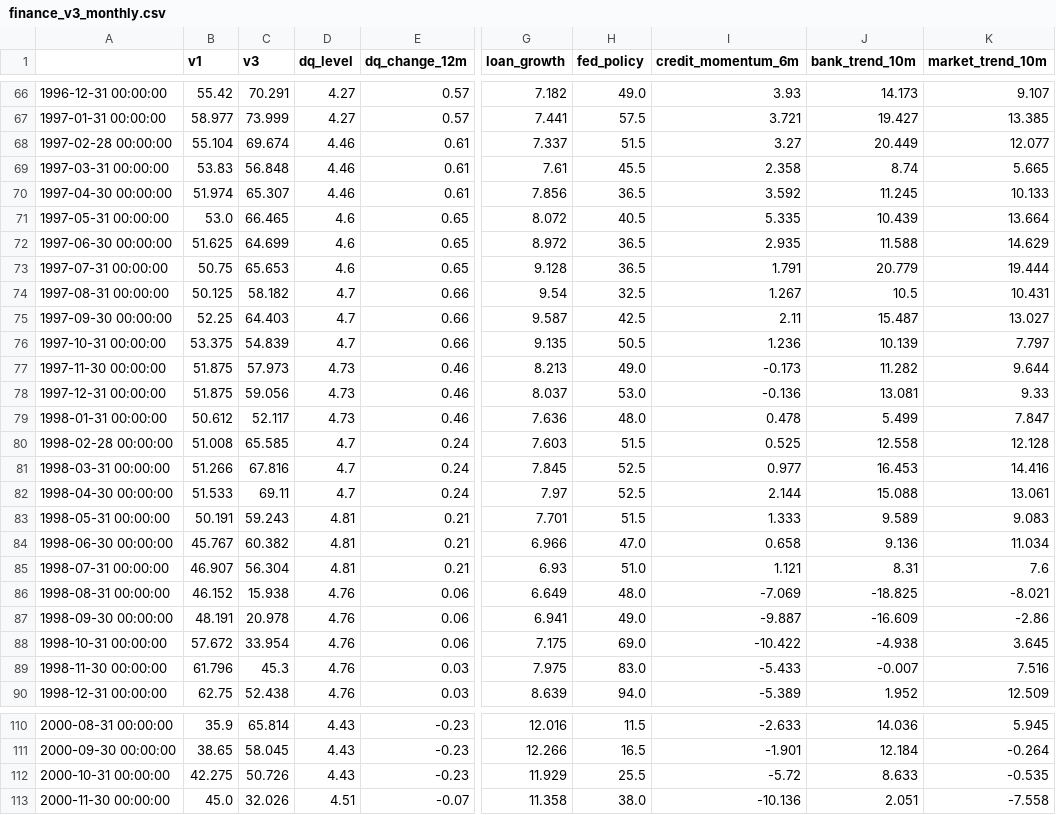
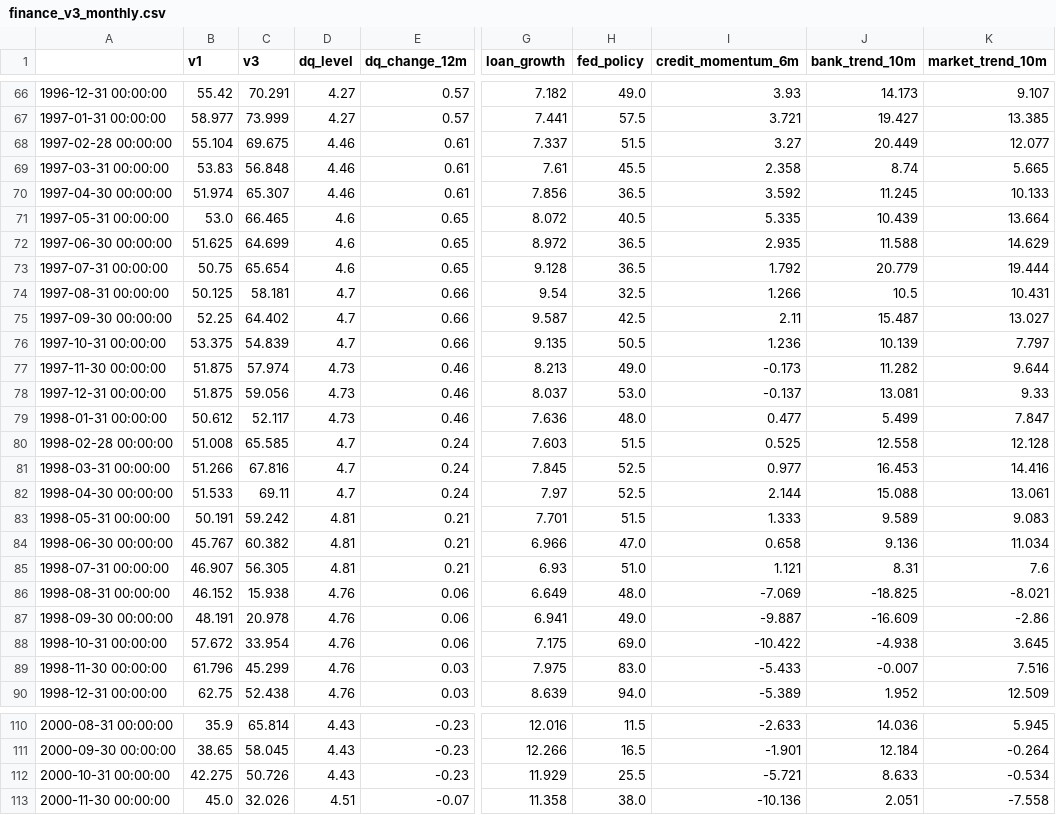
Before and after one commit to saisinfu/ai-cycle-sentinal, a CSV file: backtest/results/finance_v3_monthly.csv, drawn as a sheet; only a part is shown, gaps mark what is left out; the diff covers the shown part only; the diff names each change by its address in the sheet, - before the commit and + after, or states it on an @@ line.

```diff
--- a/backtest/results/finance_v3_monthly.csv
+++ b/backtest/results/finance_v3_monthly.csv
-C68 (v3): 69.674
+C68 (v3): 69.675
-C73 (v3): 65.653
+C73 (v3): 65.654
-I73 (credit_momentum_6m): 1.791
+I73 (credit_momentum_6m): 1.792
-C74 (v3): 58.182
+C74 (v3): 58.181
-I74 (credit_momentum_6m): 1.267
+I74 (credit_momentum_6m): 1.266
-C75 (v3): 64.403
+C75 (v3): 64.402
-C77 (v3): 57.973
+C77 (v3): 57.974
-I78 (credit_momentum_6m): -0.136
+I78 (credit_momentum_6m): -0.137
-I79 (credit_momentum_6m): 0.478
+I79 (credit_momentum_6m): 0.477
-C83 (v3): 59.243
+C83 (v3): 59.242
-C85 (v3): 56.304
+C85 (v3): 56.305
-C89 (v3): 45.3
+C89 (v3): 45.299
-I112 (credit_momentum_6m): -5.72
+I112 (credit_momentum_6m): -5.721
-K112 (market_trend_10m): -0.535
+K112 (market_trend_10m): -0.534
```
Also changed, not shown: 65 edited cells elsewhere in this file, 7 other files.
